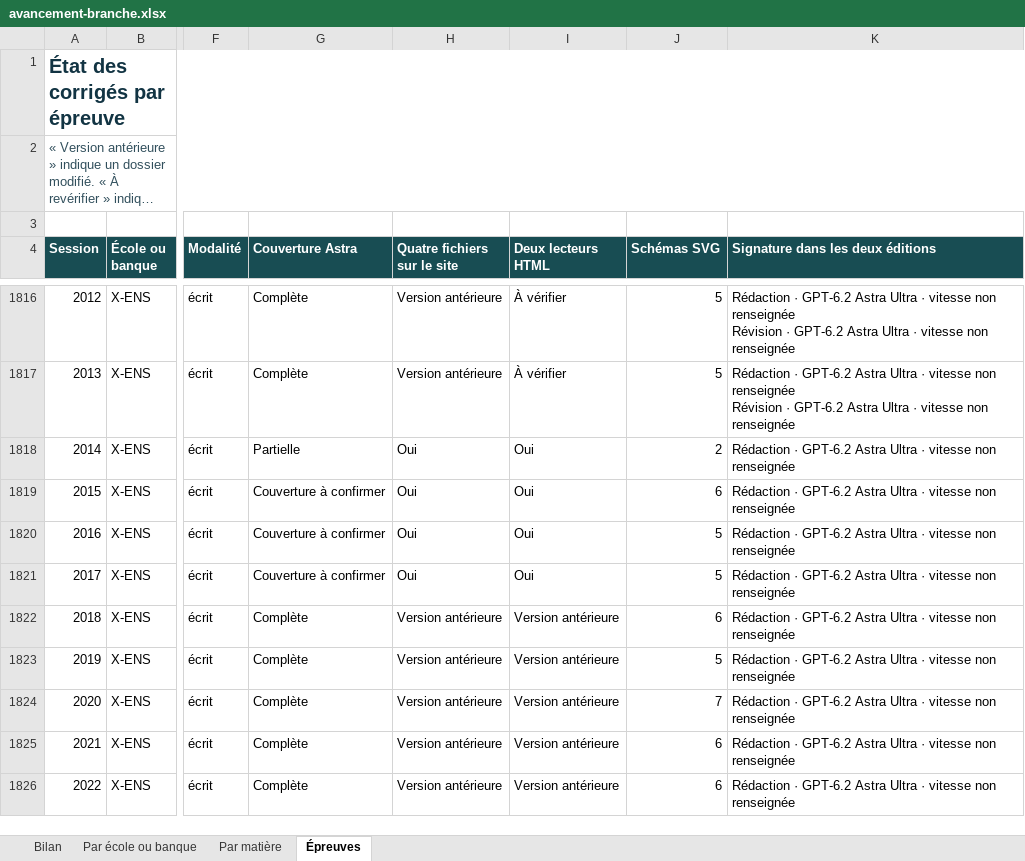
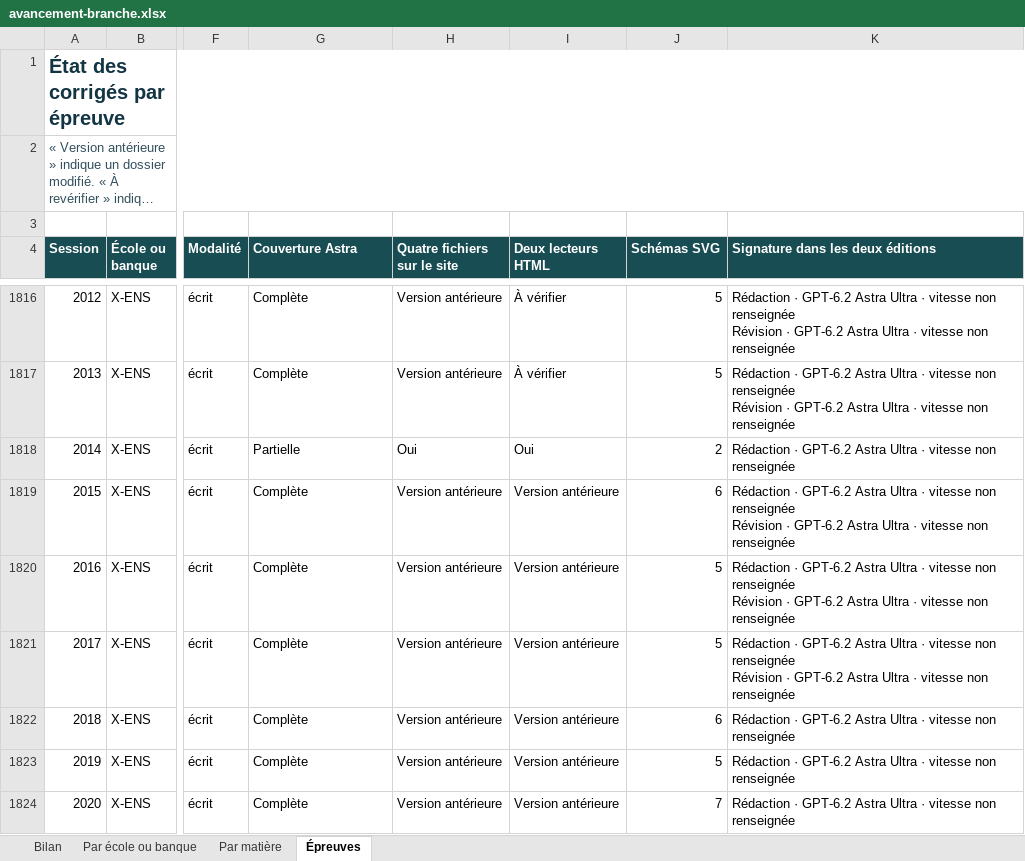
Before and after one commit to knoel99/corriges-concours, an Excel workbook: campagnes/x-ens/bilans/classeurs/avancement-branche.xlsx, sheet Épreuves, drawn as a sheet; only a part is shown, gaps mark what is left out; the shorter side is filled out with more unchanged rows; long unchanged cells end in …; values as stored, in another font and other column widths than the file's, no borders; conditional formats not drawn; ↵ is a line break in a cell; the diff names each change by its address in the sheet, - before the commit and + after, or states it on an @@ line.

```diff
--- a/campagnes/x-ens/bilans/classeurs/avancement-branche.xlsx (sheet Épreuves)
+++ b/campagnes/x-ens/bilans/classeurs/avancement-branche.xlsx (sheet Épreuves)
-G1819:G1821 (Couverture Astra): Couverture à confirmer
+G1819:G1821 (Couverture Astra): Complète
-H1819:H1821 (Quatre fichiers sur le site): Oui
+H1819:H1821 (Quatre fichiers sur le site): Version antérieure
-I1819:I1821 (Deux lecteurs HTML): Oui
+I1819:I1821 (Deux lecteurs HTML): Version antérieure
-K1819:K1821 (Signature dans les deux éditions): …non renseignée
+K1819:K1821 (Signature dans les deux éditions): …non renseignée ↵ Révision · GPT-6.2 Astra Ultra · vitesse non renseignée
```
Also changed, not shown: sheet Bilan, sheet Par école ou banque, sheet Par matière, 5 other files.
